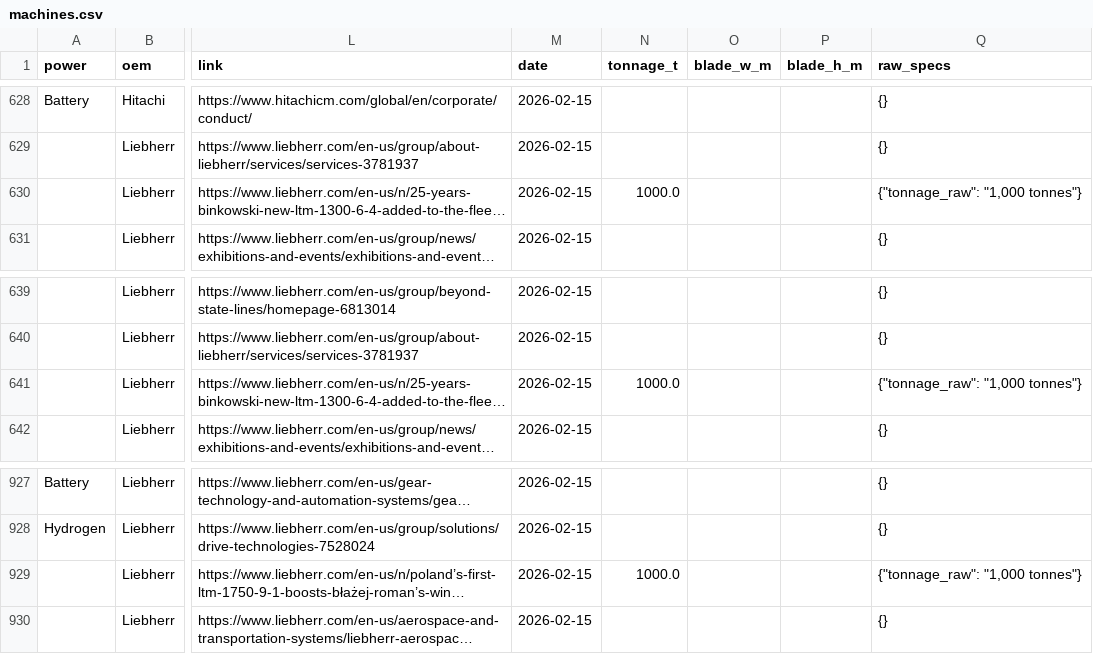
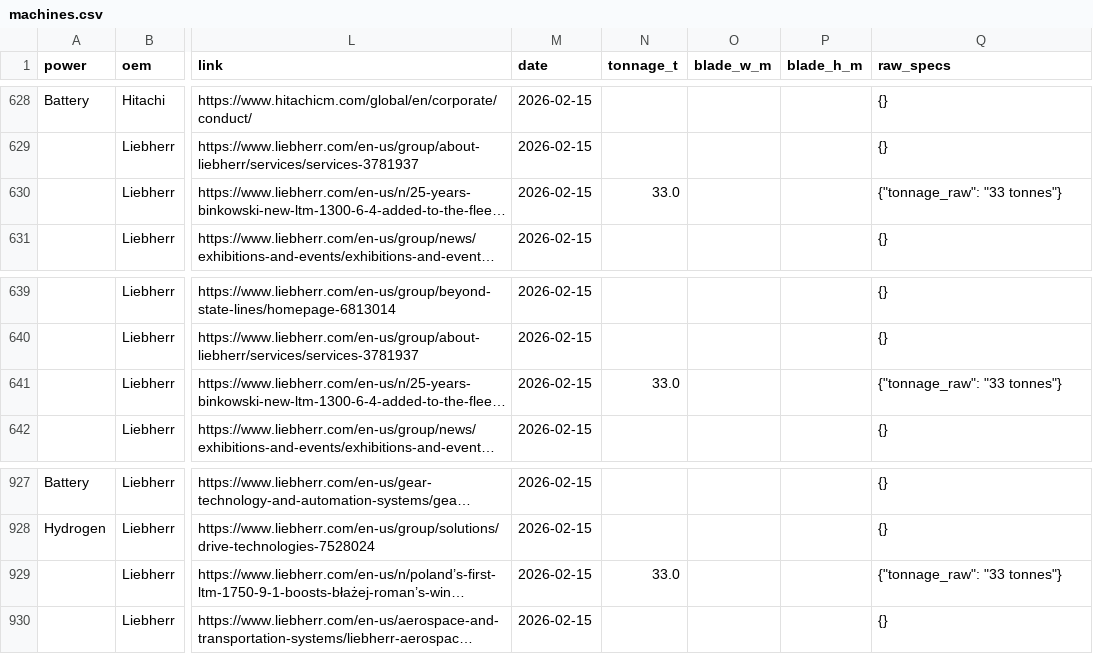
Before and after one commit to athanius07/Carbon-redution-machine-tracking-original, a CSV file: data/machines.csv, drawn as a sheet; only a part is shown, gaps mark what is left out; long unchanged cells end in …; the diff covers the shown part only; the diff names each change by its address in the sheet, - before the commit and + after, or states it on an @@ line.

```diff
--- a/data/machines.csv
+++ b/data/machines.csv
-N630 (tonnage_t): 1000.0
+N630 (tonnage_t): 33.0
-Q630 (raw_specs): {"tonnage_raw": "1,000 tonnes"}
+Q630 (raw_specs): {"tonnage_raw": "33 tonnes"}
-N641 (tonnage_t): 1000.0
+N641 (tonnage_t): 33.0
-Q641 (raw_specs): {"tonnage_raw": "1,000 tonnes"}
+Q641 (raw_specs): {"tonnage_raw": "33 tonnes"}
-N929 (tonnage_t): 1000.0
+N929 (tonnage_t): 33.0
-Q929 (raw_specs): {"tonnage_raw": "1,000 tonnes"}
+Q929 (raw_specs): {"tonnage_raw": "33 tonnes"}
```
Also changed, not shown: 18 edited cells elsewhere in this file, 1 other file.
